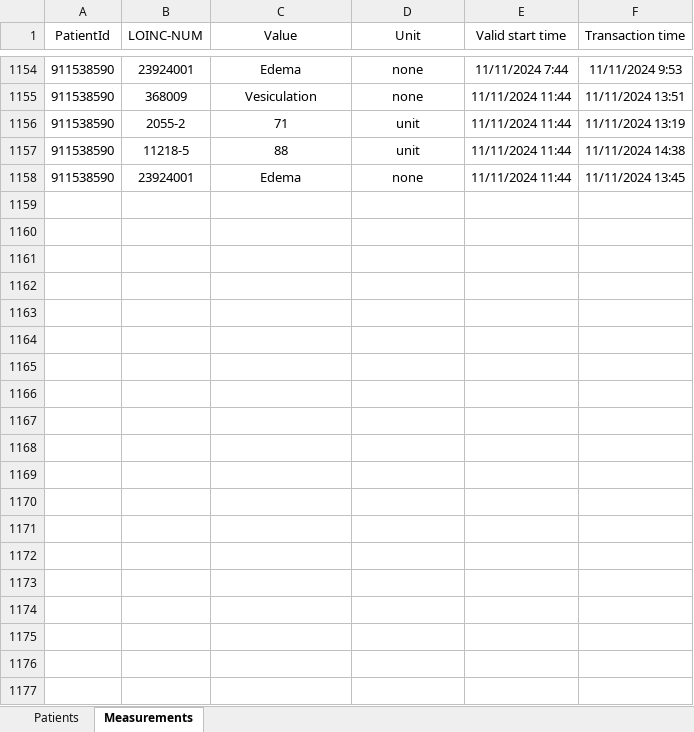
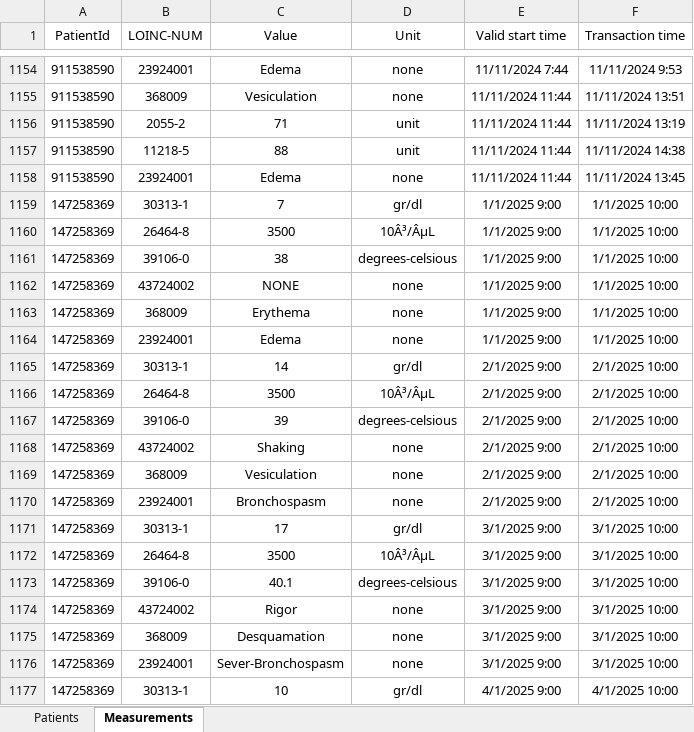
Before and after one commit to shaharoded/CDSS-Dev-Project, an Excel workbook: data/project_db.xlsx, sheet Measurements, drawn as a sheet; only a part is shown, gaps mark what is left out; values as stored, in another font and other column widths than the file's, no borders; table styles not drawn; the diff covers the shown part only; the diff names each change by its address in the sheet, - before the commit and + after, or states it on an @@ line.

```diff
--- a/data/project_db.xlsx (sheet Measurements)
+++ b/data/project_db.xlsx (sheet Measurements)
+row 1159: 147258369 | 30313-1 | 7 | gr/dl | 1/1/2025 9:00 | 1/1/2025 10:00
+row 1160: 147258369 | 26464-8 | 3500 | 10Â³/ÂµL | 1/1/2025 9:00 | 1/1/2025 10:00
+row 1161: 147258369 | 39106-0 | 38 | degrees-celsious | 1/1/2025 9:00 | 1/1/2025 10:00
+row 1162: 147258369 | 43724002 | NONE | none | 1/1/2025 9:00 | 1/1/2025 10:00
+row 1163: 147258369 | 368009 | Erythema | none | 1/1/2025 9:00 | 1/1/2025 10:00
+row 1164: 147258369 | 23924001 | Edema | none | 1/1/2025 9:00 | 1/1/2025 10:00
+row 1165: 147258369 | 30313-1 | 14 | gr/dl | 2/1/2025 9:00 | 2/1/2025 10:00
+row 1166: 147258369 | 26464-8 | 3500 | 10Â³/ÂµL | 2/1/2025 9:00 | 2/1/2025 10:00
+row 1167: 147258369 | 39106-0 | 39 | degrees-celsious | 2/1/2025 9:00 | 2/1/2025 10:00
+row 1168: 147258369 | 43724002 | Shaking | none | 2/1/2025 9:00 | 2/1/2025 10:00
+row 1169: 147258369 | 368009 | Vesiculation | none | 2/1/2025 9:00 | 2/1/2025 10:00
+row 1170: 147258369 | 23924001 | Bronchospasm | none | 2/1/2025 9:00 | 2/1/2025 10:00
+row 1171: 147258369 | 30313-1 | 17 | gr/dl | 3/1/2025 9:00 | 3/1/2025 10:00
+row 1172: 147258369 | 26464-8 | 3500 | 10Â³/ÂµL | 3/1/2025 9:00 | 3/1/2025 10:00
+row 1173: 147258369 | 39106-0 | 40.1 | degrees-celsious | 3/1/2025 9:00 | 3/1/2025 10:00
+row 1174: 147258369 | 43724002 | Rigor | none | 3/1/2025 9:00 | 3/1/2025 10:00
+row 1175: 147258369 | 368009 | Desquamation | none | 3/1/2025 9:00 | 3/1/2025 10:00
+row 1176: 147258369 | 23924001 | Sever-Bronchospasm | none | 3/1/2025 9:00 | 3/1/2025 10:00
+row 1177: 147258369 | 30313-1 | 10 | gr/dl | 4/1/2025 9:00 | 4/1/2025 10:00
```
Also changed, not shown: 47 added rows and 57 edited cells elsewhere in this sheet, sheet Patients, 2 other files.
